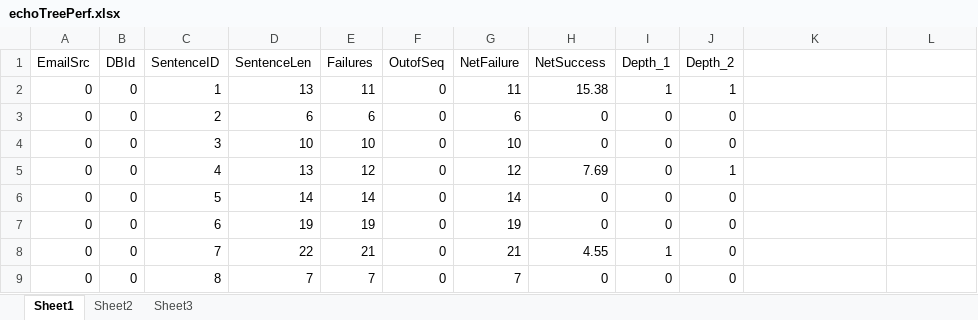
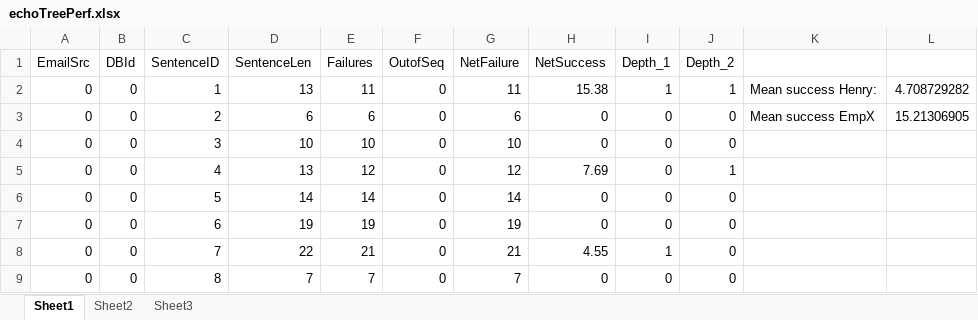
Before and after one commit to paepcke/EchoTreePaper, an Excel workbook: Stats/Data/echoTreePerf.xlsx, sheet Sheet1, drawn as a sheet; only a part is shown; values as stored, in another font and other column widths than the file's, no borders; the diff names each change by its address in the sheet, - before the commit and + after, or states it on an @@ line.

```diff
--- a/Stats/Data/echoTreePerf.xlsx (sheet Sheet1)
+++ b/Stats/Data/echoTreePerf.xlsx (sheet Sheet1)
-K2: (empty)
+K2: Mean success Henry:
-L2: (empty)
+L2: 4.708729282
-K3: (empty)
+K3: Mean success EmpX
-L3: (empty)
+L3: 15.21306905
```
Also changed, not shown: 1 other file.
